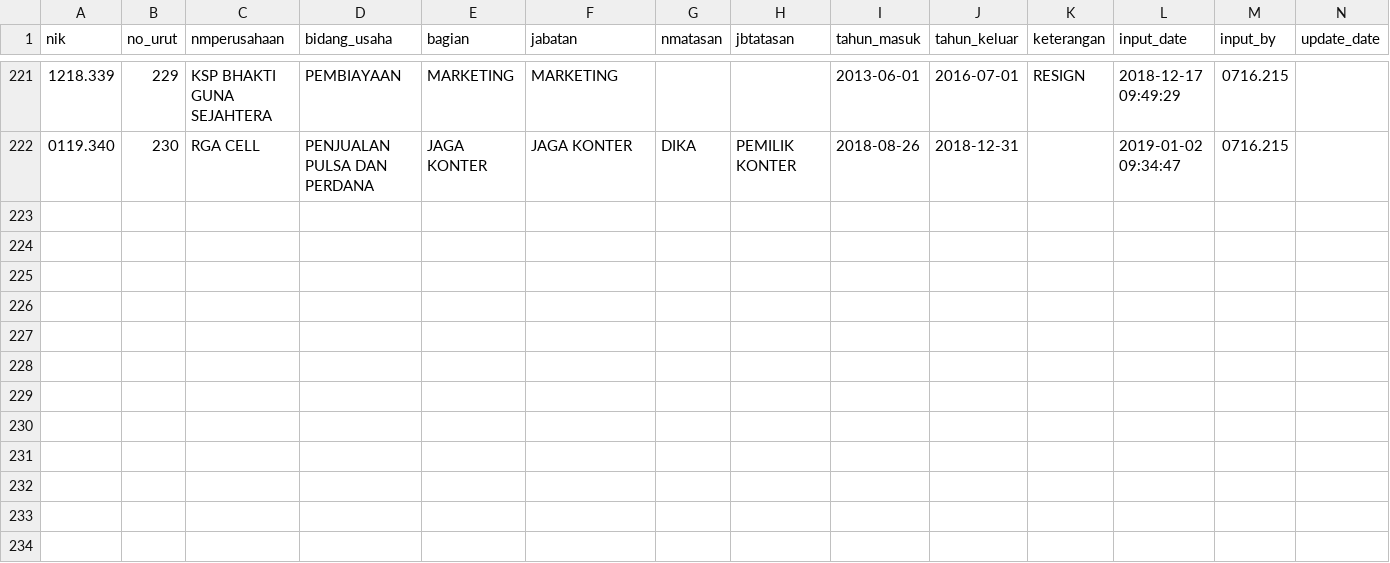
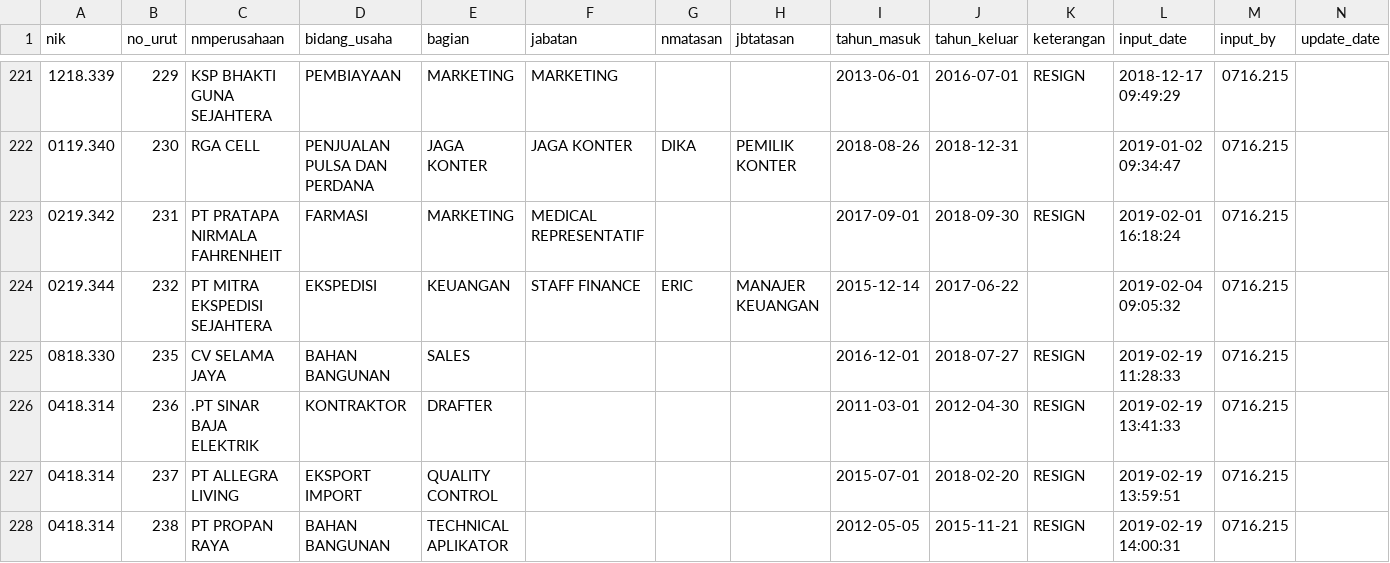
Before and after one commit to Lumiere-hash/new.project, a CSV file: assets/import_directory/export_directory/MST_RIWPENG.CSV, drawn as a sheet; only a part is shown, gaps mark what is left out; rows hold the shown columns only; the diff names each change by its address in the sheet, - before the commit and + after, or states it on an @@ line.

```diff
--- a/assets/import_directory/export_directory/MST_RIWPENG.CSV
+++ b/assets/import_directory/export_directory/MST_RIWPENG.CSV
+row 223: 0219.342 | 231 | PT PRATAPA NIRMALA FAHRENHEIT | FARMASI | MARKETING | MEDICAL REPRESENTATIF |  |  | 2017-09-01 | 2018-09-30 | RESIGN | 2019-02-01 16:18:24 | 0716.215
+row 224: 0219.344 | 232 | PT MITRA EKSPEDISI SEJAHTERA | EKSPEDISI | KEUANGAN | STAFF FINANCE | ERIC | MANAJER KEUANGAN | 2015-12-14 | 2017-06-22 |  | 2019-02-04 09:05:32 | 0716.215
+row 225: 0818.330 | 235 | CV SELAMA JAYA | BAHAN BANGUNAN | SALES |  |  |  | 2016-12-01 | 2018-07-27 | RESIGN | 2019-02-19 11:28:33 | 0716.215
+row 226: 0418.314 | 236 | .PT SINAR BAJA ELEKTRIK | KONTRAKTOR | DRAFTER |  |  |  | 2011-03-01 | 2012-04-30 | RESIGN | 2019-02-19 13:41:33 | 0716.215
+row 227: 0418.314 | 237 | PT ALLEGRA LIVING | EKSPORT IMPORT | QUALITY CONTROL |  |  |  | 2015-07-01 | 2018-02-20 | RESIGN | 2019-02-19 13:59:51 | 0716.215
+row 228: 0418.314 | 238 | PT PROPAN RAYA | BAHAN BANGUNAN | TECHNICAL APLIKATOR |  |  |  | 2012-05-05 | 2015-11-21 | RESIGN | 2019-02-19 14:00:31 | 0716.215
```
Also changed, not shown: assets/export_directory/MST_JABATAN.CSV, assets/export_directory/MST_RIWKEL.CSV, 47 other files.
